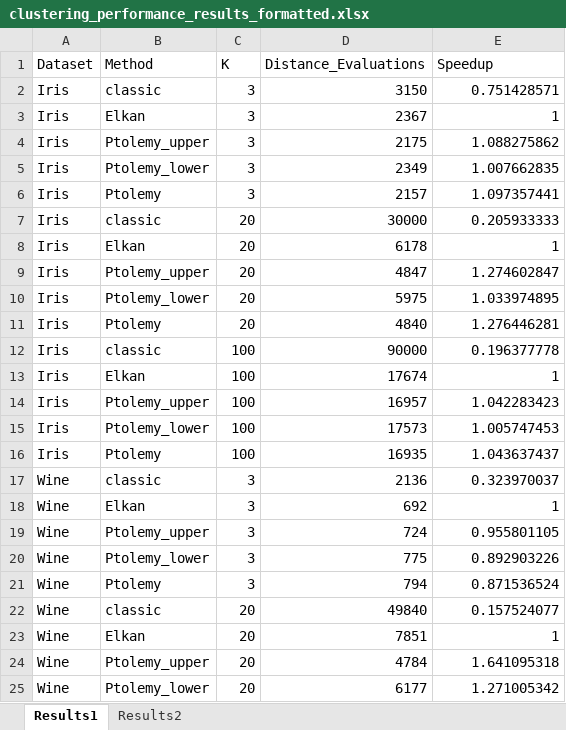
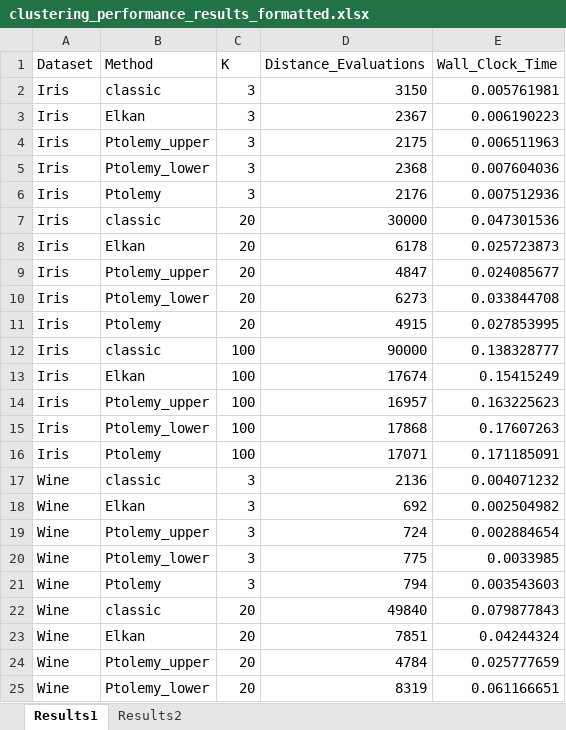
Before and after one commit to nikitaaveritchev/kmeans-Extension-Ptolemy, an Excel workbook: results/clustering_performance_results_formatted.xlsx, sheet Results1, drawn as a sheet; only a part is shown; values as stored, in another font and other column widths than the file's, no cell formats; the diff covers the shown part only; the diff names each change by its address in the sheet, - before the commit and + after, or states it on an @@ line.

Commit message:
add example results file

```diff
--- a/results/clustering_performance_results_formatted.xlsx (sheet Results1)
+++ b/results/clustering_performance_results_formatted.xlsx (sheet Results1)
-E1: Speedup
+E1: Wall_Clock_Time
-E2 (Wall_Clock_Time): 0.751428571
+E2 (Wall_Clock_Time): 0.005761981
-E3 (Wall_Clock_Time): 1
+E3 (Wall_Clock_Time): 0.006190223
-E4 (Wall_Clock_Time): 1.088275862
+E4 (Wall_Clock_Time): 0.006511963
-D5 (Distance_Evaluations): 2349
+D5 (Distance_Evaluations): 2368
-E5 (Wall_Clock_Time): 1.007662835
+E5 (Wall_Clock_Time): 0.007604036
-D6 (Distance_Evaluations): 2157
+D6 (Distance_Evaluations): 2176
-E6 (Wall_Clock_Time): 1.097357441
+E6 (Wall_Clock_Time): 0.007512936
-E7 (Wall_Clock_Time): 0.205933333
+E7 (Wall_Clock_Time): 0.047301536
-E8 (Wall_Clock_Time): 1
+E8 (Wall_Clock_Time): 0.025723873
-E9 (Wall_Clock_Time): 1.274602847
+E9 (Wall_Clock_Time): 0.024085677
-D10 (Distance_Evaluations): 5975
+D10 (Distance_Evaluations): 6273
-E10 (Wall_Clock_Time): 1.033974895
+E10 (Wall_Clock_Time): 0.033844708
-D11 (Distance_Evaluations): 4840
+D11 (Distance_Evaluations): 4915
-E11 (Wall_Clock_Time): 1.276446281
+E11 (Wall_Clock_Time): 0.027853995
-E12 (Wall_Clock_Time): 0.196377778
+E12 (Wall_Clock_Time): 0.138328777
-E13 (Wall_Clock_Time): 1
+E13 (Wall_Clock_Time): 0.15415249
-E14 (Wall_Clock_Time): 1.042283423
+E14 (Wall_Clock_Time): 0.163225623
-D15 (Distance_Evaluations): 17573
+D15 (Distance_Evaluations): 17868
-E15 (Wall_Clock_Time): 1.005747453
+E15 (Wall_Clock_Time): 0.17607263
-D16 (Distance_Evaluations): 16935
+D16 (Distance_Evaluations): 17071
-E16 (Wall_Clock_Time): 1.043637437
+E16 (Wall_Clock_Time): 0.171185091
-E17 (Wall_Clock_Time): 0.323970037
+E17 (Wall_Clock_Time): 0.004071232
-E18 (Wall_Clock_Time): 1
+E18 (Wall_Clock_Time): 0.002504982
-E19 (Wall_Clock_Time): 0.955801105
+E19 (Wall_Clock_Time): 0.002884654
-E20 (Wall_Clock_Time): 0.892903226
+E20 (Wall_Clock_Time): 0.0033985
-E21 (Wall_Clock_Time): 0.871536524
+E21 (Wall_Clock_Time): 0.003543603
-E22 (Wall_Clock_Time): 0.157524077
+E22 (Wall_Clock_Time): 0.079877843
-E23 (Wall_Clock_Time): 1
+E23 (Wall_Clock_Time): 0.04244324
-E24 (Wall_Clock_Time): 1.641095318
+E24 (Wall_Clock_Time): 0.025777659
-D25 (Distance_Evaluations): 6177
+D25 (Distance_Evaluations): 8319
-E25 (Wall_Clock_Time): 1.271005342
+E25 (Wall_Clock_Time): 0.061166651
```
Also changed, not shown: 51 edited cells elsewhere in this sheet, sheet Results2, cell formats.
